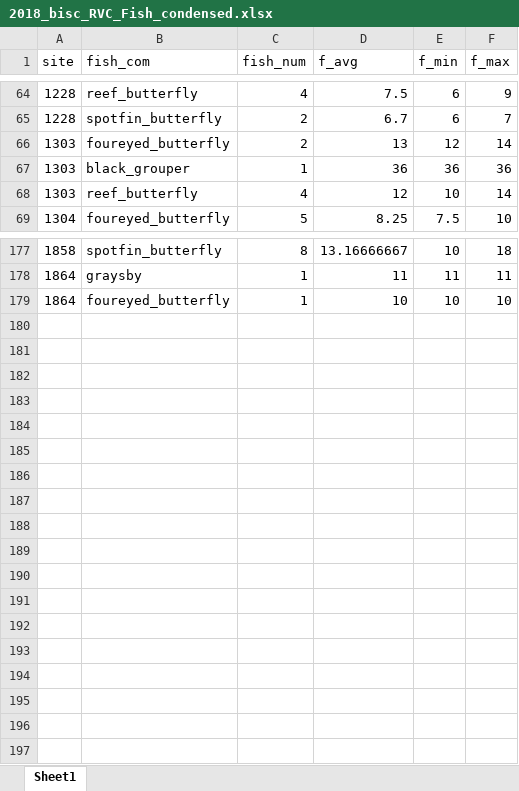
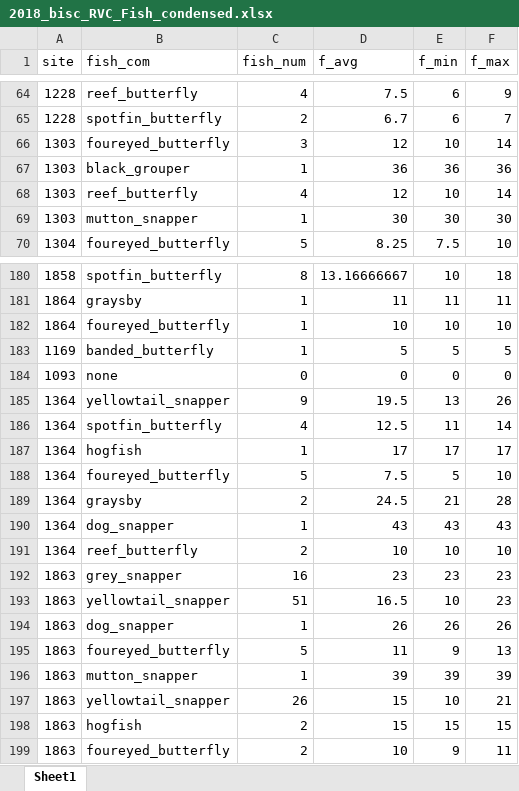
Before and after one commit to j-verstaen/bisc_2018, an Excel workbook: 2018_bisc_RVC_Fish_condensed.xlsx, sheet Sheet1, drawn as a sheet; only a part is shown, gaps mark what is left out; values as stored, in another font and other column widths than the file's, no borders; the diff covers the shown part only; the diff names each change by its address in the sheet, - before the commit and + after, or states it on an @@ line.

```diff
--- a/2018_bisc_RVC_Fish_condensed.xlsx (sheet Sheet1)
+++ b/2018_bisc_RVC_Fish_condensed.xlsx (sheet Sheet1)
-C66 (fish_num): 2
+C66 (fish_num): 3
-D66 (f_avg): 13
+D66 (f_avg): 12
-E66 (f_min): 12
+E66 (f_min): 10
+row 69: 1303 | mutton_snapper | 1 | 30 | 30 | 30
+row 183: 1169 | banded_butterfly | 1 | 5 | 5 | 5
+row 184: 1093 | none | 0 | 0 | 0 | 0
+row 185: 1364 | yellowtail_snapper | 9 | 19.5 | 13 | 26
+row 186: 1364 | spotfin_butterfly | 4 | 12.5 | 11 | 14
+row 187: 1364 | hogfish | 1 | 17 | 17 | 17
+row 188: 1364 | foureyed_butterfly | 5 | 7.5 | 5 | 10
+row 189: 1364 | graysby | 2 | 24.5 | 21 | 28
+row 190: 1364 | dog_snapper | 1 | 43 | 43 | 43
+row 191: 1364 | reef_butterfly | 2 | 10 | 10 | 10
+row 192: 1863 | grey_snapper | 16 | 23 | 23 | 23
+row 193: 1863 | yellowtail_snapper | 51 | 16.5 | 10 | 23
+row 194: 1863 | dog_snapper | 1 | 26 | 26 | 26
+row 195: 1863 | foureyed_butterfly | 5 | 11 | 9 | 13
+row 196: 1863 | mutton_snapper | 1 | 39 | 39 | 39
+row 197: 1863 | yellowtail_snapper | 26 | 15 | 10 | 21
+row 198: 1863 | hogfish | 2 | 15 | 15 | 15
+row 199: 1863 | foureyed_butterfly | 2 | 10 | 9 | 11
```
Also changed, not shown: 2 added rows and 36 edited cells elsewhere in this sheet, formulas that keep their value, 2018_bisc_coral_cover.xlsx, 2018_bisc_coral_cover_negs.xlsx, 4 other files.
